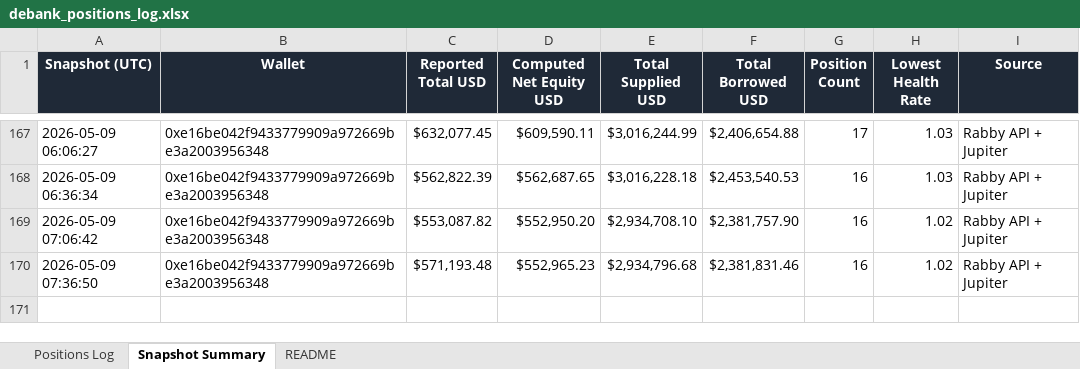
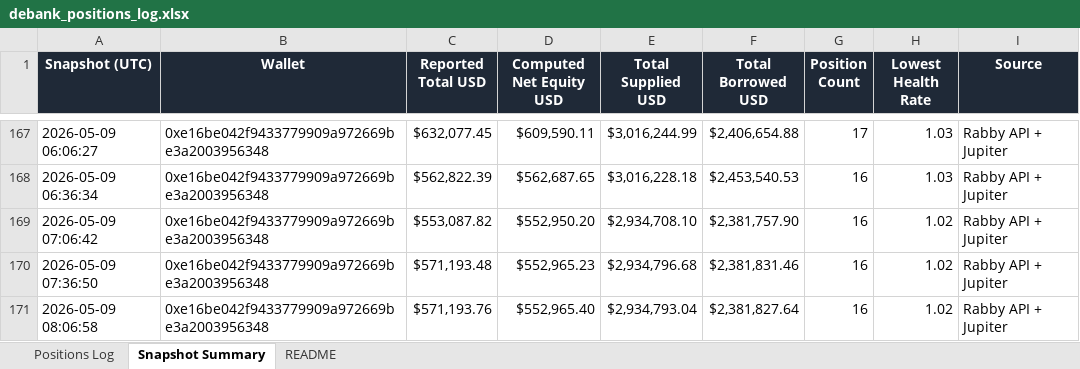
Before and after one commit to crypto-dashboard-777/defi-dashboard, an Excel workbook: outputs/debank_positions_log.xlsx, sheet Snapshot Summary, drawn as a sheet; only a part is shown, gaps mark what is left out; values as stored, in another font and other column widths than the file's, no borders; the diff names each change by its address in the sheet, - before the commit and + after, or states it on an @@ line.

```diff
--- a/outputs/debank_positions_log.xlsx (sheet Snapshot Summary)
+++ b/outputs/debank_positions_log.xlsx (sheet Snapshot Summary)
+row 171: 2026-05-09 08:06:58 | 0xe16be042f9433779909a972669be3a2003956348 | $571,193.76 | $552,965.40 | $2,934,793.04 | $2,381,827.64 | 16 | 1.02 | Rabby API + Jupiter
```
Also changed, not shown: sheet Positions Log, 6 other files.
